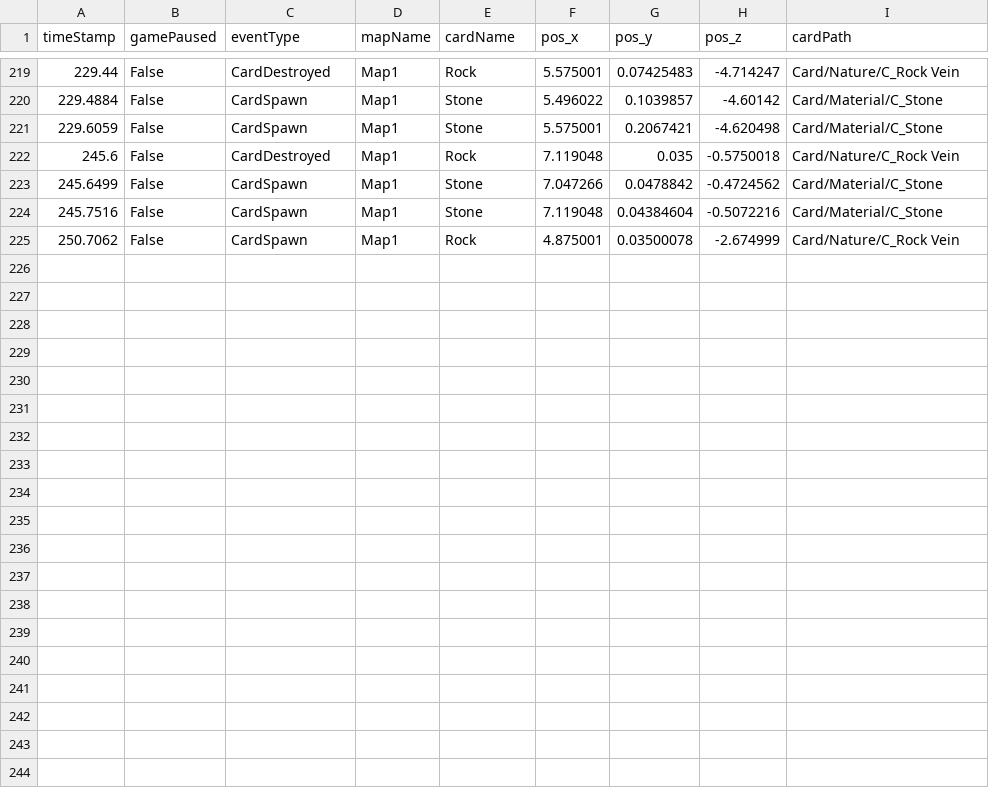
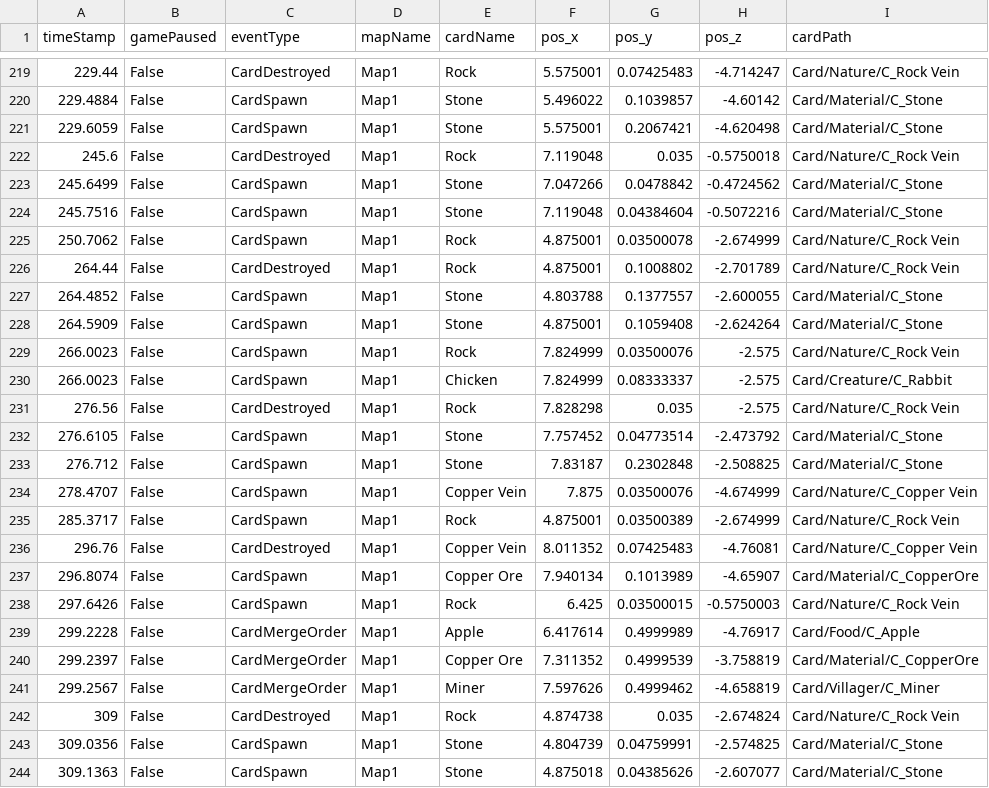
Before and after one commit to SuperHellCat/TCS_TELEREPO, a CSV file: Data/Recent/NCVFF_20240919144427.csv, drawn as a sheet; only a part is shown, gaps mark what is left out; the diff names each change by its address in the sheet, - before the commit and + after, or states it on an @@ line.

Commit message:
New Data Recorded At 2024-09-19-14-49-34

```diff
--- a/Data/Recent/NCVFF_20240919144427.csv
+++ b/Data/Recent/NCVFF_20240919144427.csv
+row 226: 264.44 | False | CardDestroyed | Map1 | Rock | 4.875001 | 0.1008802 | -2.701789 | Card/Nature/C_Rock Vein
+row 227: 264.4852 | False | CardSpawn | Map1 | Stone | 4.803788 | 0.1377557 | -2.600055 | Card/Material/C_Stone
+row 228: 264.5909 | False | CardSpawn | Map1 | Stone | 4.875001 | 0.1059408 | -2.624264 | Card/Material/C_Stone
+row 229: 266.0023 | False | CardSpawn | Map1 | Rock | 7.824999 | 0.03500076 | -2.575 | Card/Nature/C_Rock Vein
+row 230: 266.0023 | False | CardSpawn | Map1 | Chicken | 7.824999 | 0.08333337 | -2.575 | Card/Creature/C_Rabbit
+row 231: 276.56 | False | CardDestroyed | Map1 | Rock | 7.828298 | 0.035 | -2.575 | Card/Nature/C_Rock Vein
+row 232: 276.6105 | False | CardSpawn | Map1 | Stone | 7.757452 | 0.04773514 | -2.473792 | Card/Material/C_Stone
+row 233: 276.712 | False | CardSpawn | Map1 | Stone | 7.83187 | 0.2302848 | -2.508825 | Card/Material/C_Stone
+row 234: 278.4707 | False | CardSpawn | Map1 | Copper Vein | 7.875 | 0.03500076 | -4.674999 | Card/Nature/C_Copper Vein
+row 235: 285.3717 | False | CardSpawn | Map1 | Rock | 4.875001 | 0.03500389 | -2.674999 | Card/Nature/C_Rock Vein
+row 236: 296.76 | False | CardDestroyed | Map1 | Copper Vein | 8.011352 | 0.07425483 | -4.76081 | Card/Nature/C_Copper Vein
+row 237: 296.8074 | False | CardSpawn | Map1 | Copper Ore | 7.940134 | 0.1013989 | -4.65907 | Card/Material/C_CopperOre
+row 238: 297.6426 | False | CardSpawn | Map1 | Rock | 6.425 | 0.03500015 | -0.5750003 | Card/Nature/C_Rock Vein
+row 239: 299.2228 | False | CardMergeOrder | Map1 | Apple | 6.417614 | 0.4999989 | -4.76917 | Card/Food/C_Apple
+row 240: 299.2397 | False | CardMergeOrder | Map1 | Copper Ore | 7.311352 | 0.4999539 | -3.758819 | Card/Material/C_CopperOre
+row 241: 299.2567 | False | CardMergeOrder | Map1 | Miner | 7.597626 | 0.4999462 | -4.658819 | Card/Villager/C_Miner
+row 242: 309 | False | CardDestroyed | Map1 | Rock | 4.874738 | 0.035 | -2.674824 | Card/Nature/C_Rock Vein
+row 243: 309.0356 | False | CardSpawn | Map1 | Stone | 4.804739 | 0.04759991 | -2.574825 | Card/Material/C_Stone
+row 244: 309.1363 | False | CardSpawn | Map1 | Stone | 4.875018 | 0.04385626 | -2.607077 | Card/Material/C_Stone
```
